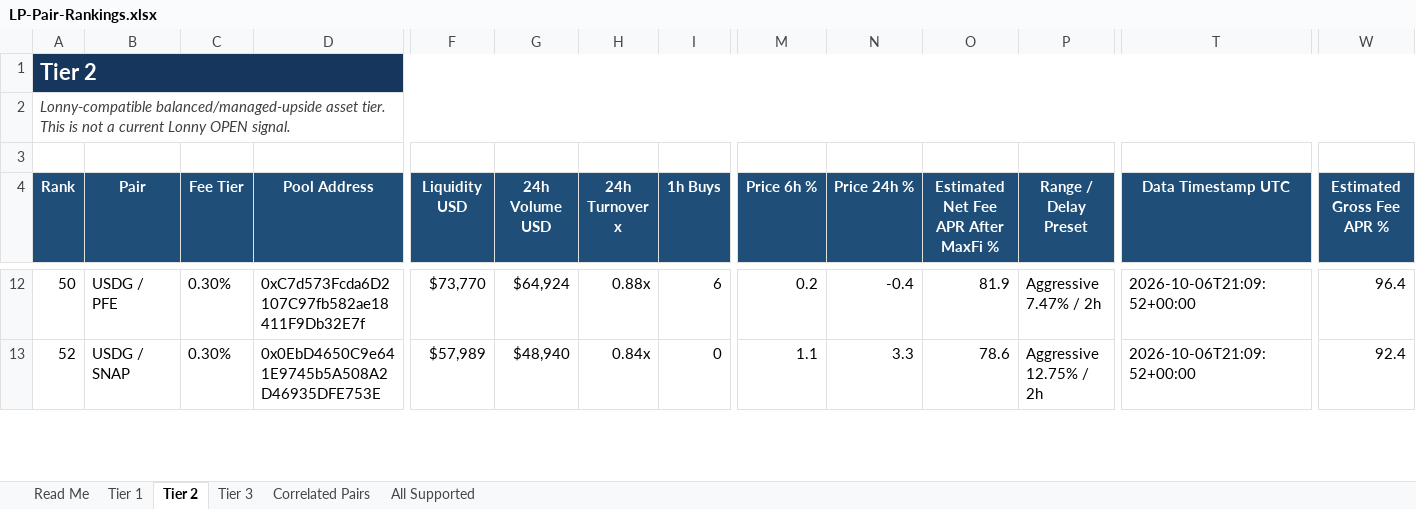
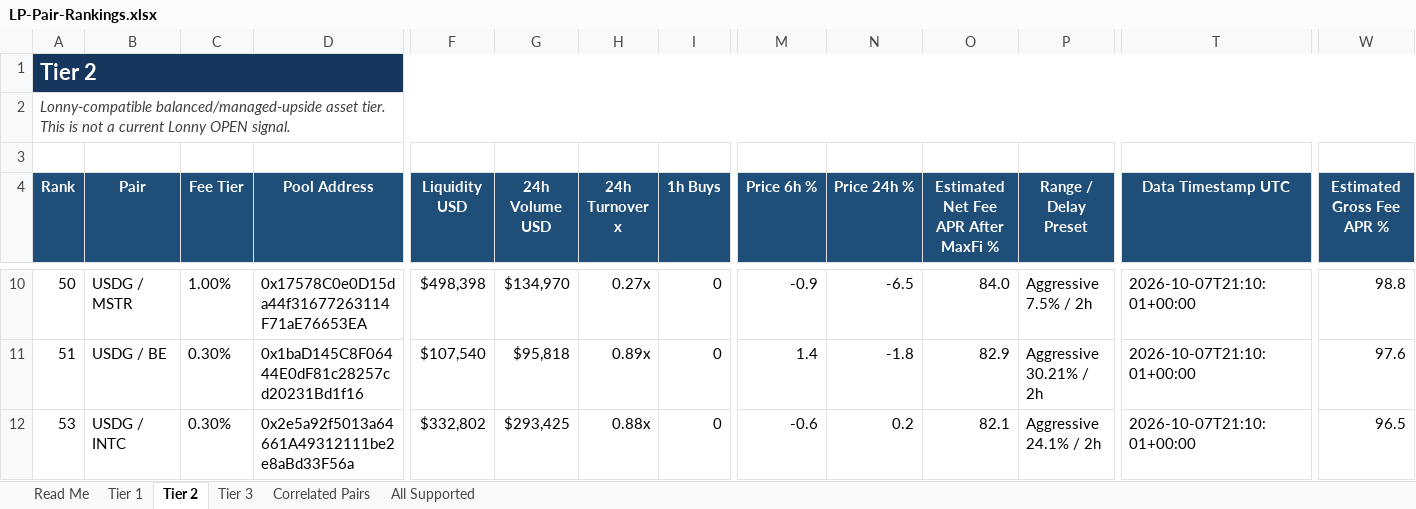
Before and after one commit to rygeneral/lp-pair-rankings, an Excel workbook: LP-Pair-Rankings.xlsx, sheet Tier 2, drawn as a sheet; only a part is shown, gaps mark what is left out; values as stored, in another font and other column widths than the file's, no borders; conditional formats and table styles not drawn; addresses are those after the commit; rows hold the shown columns only; the diff covers the shown part only; the diff names each change by its address in the sheet, - before the commit and + after, or states it on an @@ line.

Commit message:
chore: refresh LP pair rankings workbook

```diff
--- a/LP-Pair-Rankings.xlsx (sheet Tier 2)
+++ b/LP-Pair-Rankings.xlsx (sheet Tier 2)
-B10 (Pair): USDG / PFE
+B10 (Pair): USDG / MSTR
-C10 (Fee Tier): 0.30%
+C10 (Fee Tier): 1.00%
-D10 (Pool Address): 0xC7d573Fcda6D2107C97fb582ae18411F9Db32E7f
+D10 (Pool Address): 0x17578C0e0D15da44f31677263114F71aE76653EA
-F10 (Liquidity USD): $73,770
+F10 (Liquidity USD): $498,398
-G10 (24h Volume USD): $64,924
+G10 (24h Volume USD): $134,970
-H10 (24h Turnover x): 0.88x
+H10 (24h Turnover x): 0.27x
-I10 (1h Buys): 6
+I10 (1h Buys): 0
-M10 (Price 6h %): 0.2
+M10 (Price 6h %): -0.9
-N10 (Price 24h %): -0.4
+N10 (Price 24h %): -6.5
-O10: 81.9
+O10: 84.0
-P10 (Range / Delay Preset): Aggressive 7.47% / 2h
+P10 (Range / Delay Preset): Aggressive 7.5% / 2h
-T10 (Data Timestamp UTC): 2026-10-06T21:09:52+00:00
+T10 (Data Timestamp UTC): 2026-10-07T21:10:01+00:00
-W10 (Estimated Gross Fee APR %): 96.4
+W10 (Estimated Gross Fee APR %): 98.8
+row 11: 51 | USDG / BE | 0.30% | 0x1baD145C8F06444E0dF81c28257cd20231Bd1f16 | $107,540 | $95,818 | 0.89x | 0 | 1.4 | -1.8 | 82.9 | Aggressive 30.21% / 2h | 2026-10-07T21:10:01+00:00 | 97.6
-A12 (Rank): 52
+A12 (Rank): 53
-B12 (Pair): USDG / SNAP
+B12 (Pair): USDG / INTC
-D12 (Pool Address): 0x0EbD4650C9e641E9745b5A508A2D46935DFE753E
+D12 (Pool Address): 0x2e5a92f5013a64661A49312111be2e8aBd33F56a
-F12 (Liquidity USD): $57,989
+F12 (Liquidity USD): $332,802
-G12 (24h Volume USD): $48,940
+G12 (24h Volume USD): $293,425
-H12 (24h Turnover x): 0.84x
+H12 (24h Turnover x): 0.88x
-M12 (Price 6h %): 1.1
+M12 (Price 6h %): -0.6
-N12 (Price 24h %): 3.3
+N12 (Price 24h %): 0.2
-O12: 78.6
+O12: 82.1
-P12 (Range / Delay Preset): Aggressive 12.75% / 2h
+P12 (Range / Delay Preset): Aggressive 24.1% / 2h
-T12 (Data Timestamp UTC): 2026-10-06T21:09:52+00:00
+T12 (Data Timestamp UTC): 2026-10-07T21:10:01+00:00
-W12 (Estimated Gross Fee APR %): 92.4
+W12 (Estimated Gross Fee APR %): 96.5
```
Also changed, not shown: 27 added rows, 28 removed rows and 577 edited cells elsewhere in this sheet, sheet All Supported, sheet Tier 3, sheet Tier 1, sheet Correlated Pairs, 1 other file.
